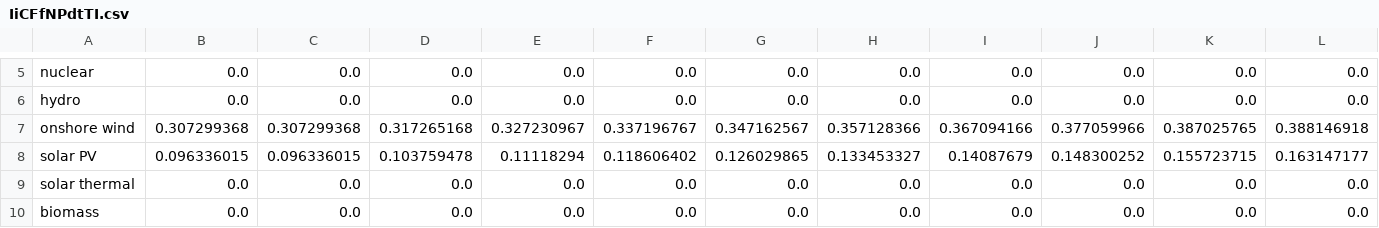
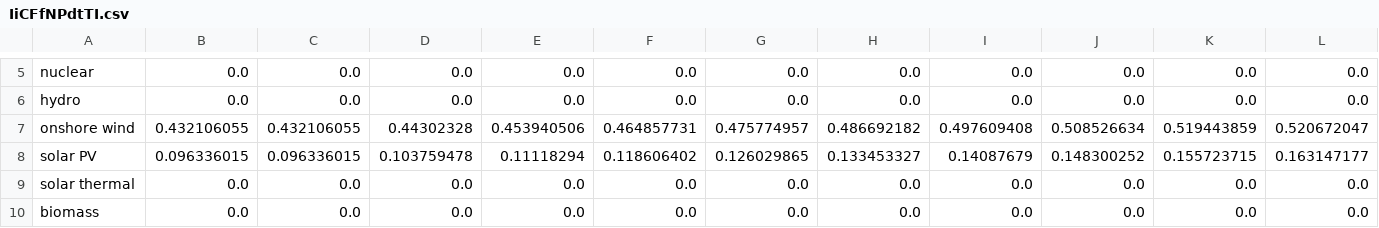
Before and after one commit to EnergyInnovation/eps-maine, a CSV file: InputData/elec/IiCFfNPdtTI/IiCFfNPdtTI.csv, drawn as a sheet; only a part is shown, gaps mark what is left out; removed rows and columns are numbered as before the commit, all else as after; rows hold the shown columns only; the diff names each change by its address in the sheet, - before the commit and + after, or states it on an @@ line.

```diff
--- a/InputData/elec/IiCFfNPdtTI/IiCFfNPdtTI.csv
+++ b/InputData/elec/IiCFfNPdtTI/IiCFfNPdtTI.csv
-row 7: onshore wind | 0.307299368 | 0.307299368 | 0.317265168 | 0.327230967 | 0.337196767 | 0.347162567 | 0.357128366 | 0.367094166 | 0.377059966 | 0.387025765 | 0.388146918
+row 7: onshore wind | 0.432106055 | 0.432106055 | 0.44302328 | 0.453940506 | 0.464857731 | 0.475774957 | 0.486692182 | 0.497609408 | 0.508526634 | 0.519443859 | 0.520672047
```
Also changed, not shown: 1 other file.
